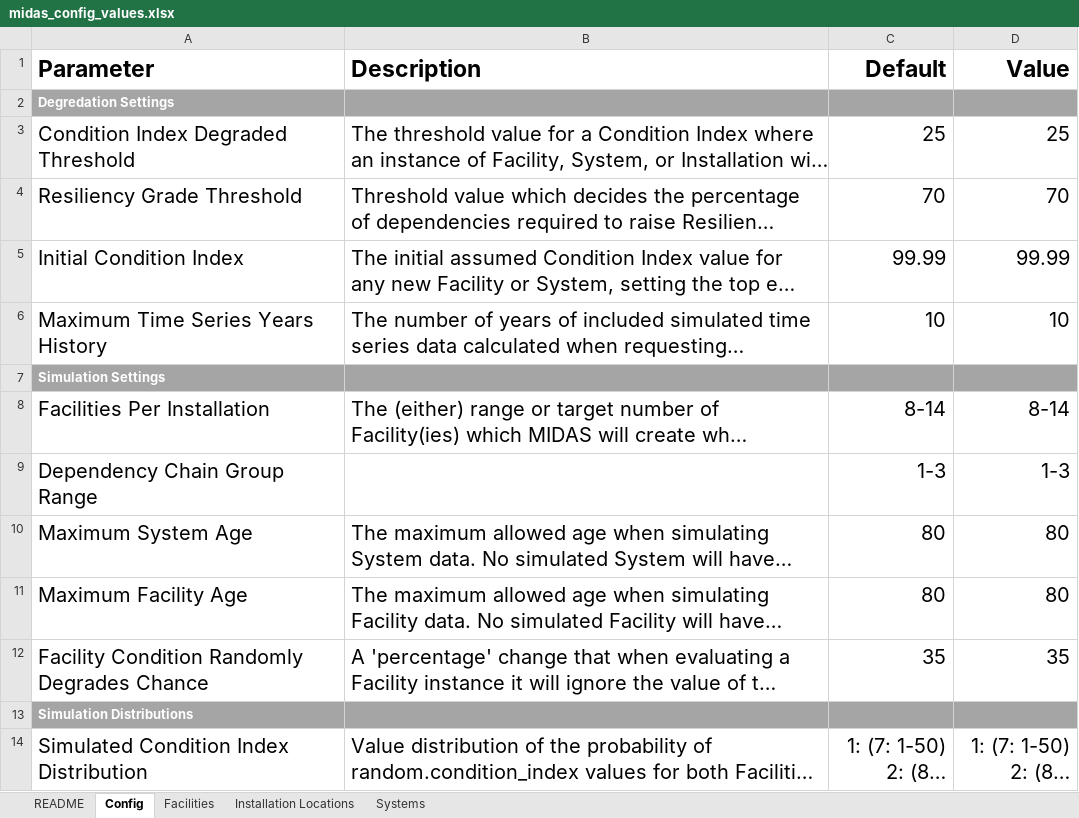
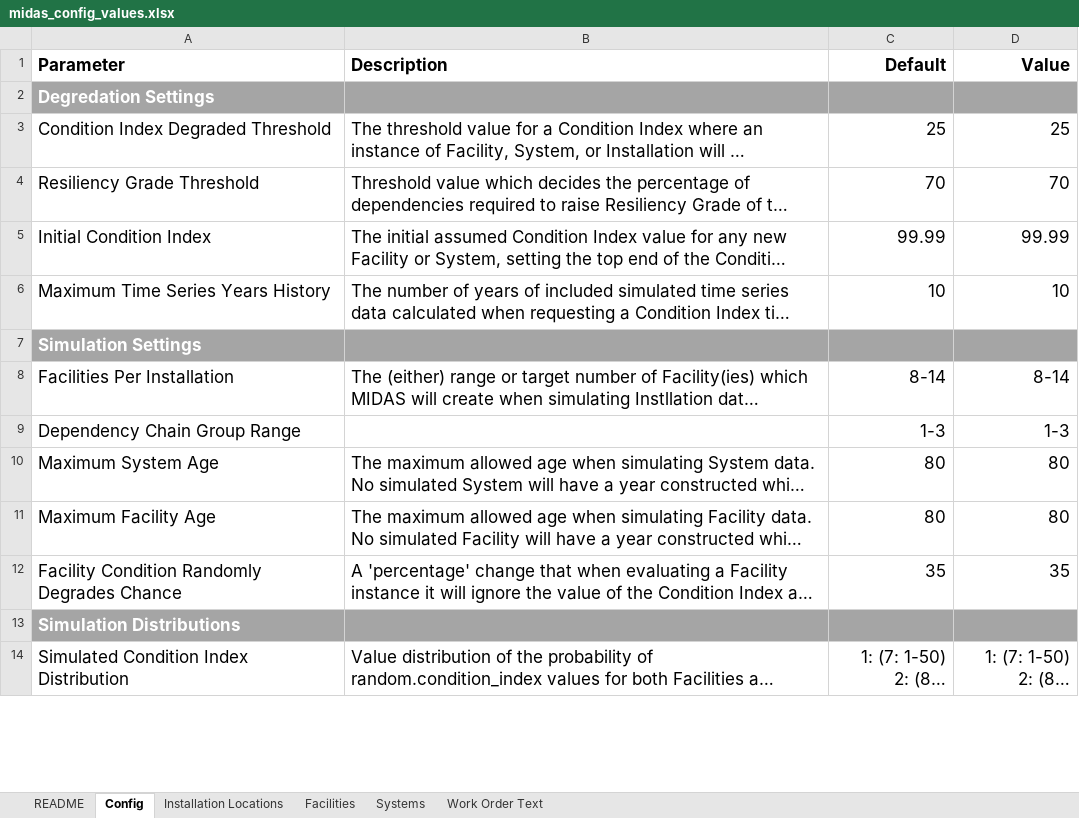
Before and after one commit to Celest0/midas-alt, an Excel workbook: src/config/midas_config_values.xlsx, sheet Config, drawn as a sheet; only a part is shown; long unchanged cells end in …; values as stored, in another font and other column widths than the file's, no borders; the diff covers the shown part only; the diff names each change by its address in the sheet, - before the commit and + after, or states it on an @@ line.

Commit message:
Add distribution utilities and enhance configuration loading
- Introduced new distribution utilities in `distributions.py`, including `BaseDistribution`, `ProbabilityDistribution`, and related classes for simulating probabilities.
- Updated `__init__.py` to include new distribution classes in the module exports.
- Enhanced error handling in `app_state.py` for configuration loading, specifying error types.
- Improved `loader.py` to eagerly load work order text and handle configuration load errors more gracefully.
- Added `WorkOrderText` data class in `reference_data.py` to structure work order information.
- Updated `settings.py` to include new distribution settings for work orders and random generation methods.
- Minor code cleanups and adjustments for better readability and maintainability.

```diff
--- a/src/config/midas_config_values.xlsx (sheet Config)
+++ b/src/config/midas_config_values.xlsx (sheet Config)
+sheet tab: Work Order Text
@@ sheet tab order changed: README | Config | Installation Locations | Facilities | Systems | Work Order Text @@
@@ A1:D1 text size: smaller @@
@@ A2 text size: larger @@
@@ A3:D6 text size: smaller @@
@@ A7 text size: larger @@
@@ A8:D8 text size: smaller @@
@@ A9 text size: smaller @@
@@ C9:D9 text size: smaller @@
@@ A10:D12 text size: smaller @@
@@ A13 text size: larger @@
@@ A14:D14 text size: smaller @@
```
Also changed, not shown: 4 added rows and cell formats elsewhere in this sheet, 7 other files.
